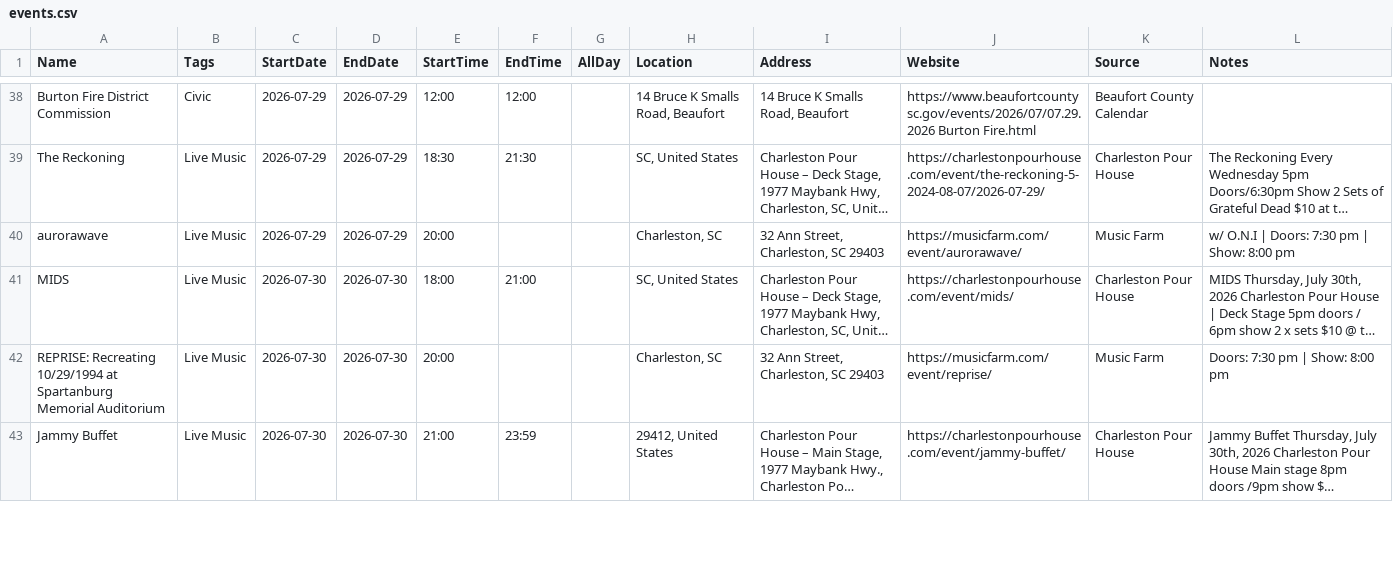
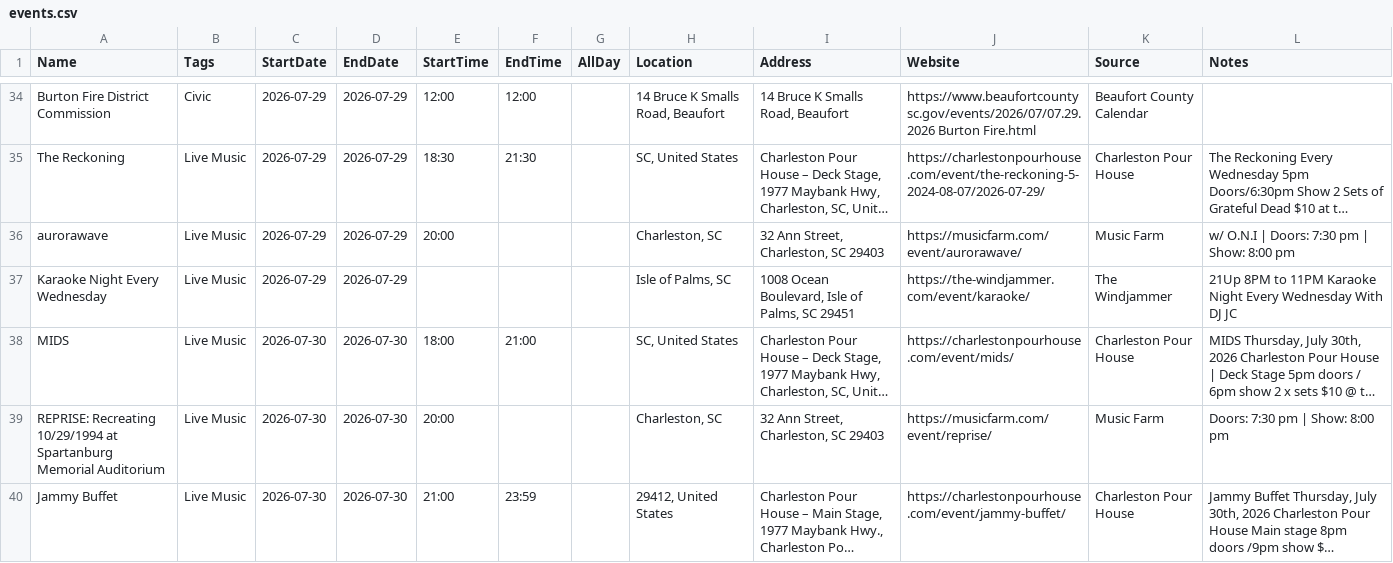
Before and after one commit to kmcurry/port-royal-sounder, a CSV file: data/events.csv, drawn as a sheet; only a part is shown, gaps mark what is left out; long unchanged cells end in …; the diff covers the shown part only; the diff names each change by its address in the sheet, - before the commit and + after, or states it on an @@ line.

```diff
--- a/data/events.csv
+++ b/data/events.csv
+row 37: Karaoke Night Every Wednesday | Live Music | 2026-07-29 | 2026-07-29 |  |  |  | Isle of Palms, SC | 1008 Ocean Boulevard, Isle of Palms, SC 29451 | https://the-windjammer.com/event/karaoke/ | The Windjammer | 21Up 8PM to 11PM Karaoke Night Every Wednesday With DJ JC
```
Also changed, not shown: 5 added rows, 5 removed rows and 5 edited cells elsewhere in this file, 1 other file.
